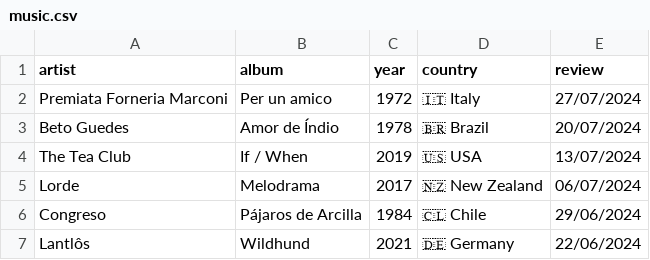
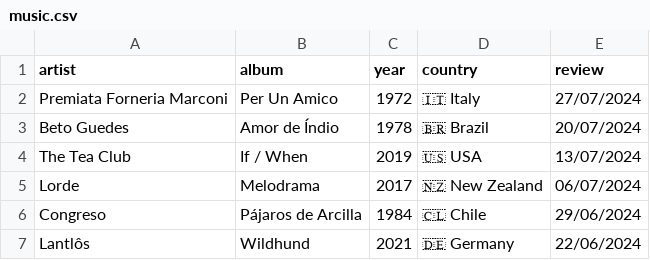
Before and after one commit to FrankKair/FrankKair.github.io, a CSV file: music.csv, drawn as a sheet; only a part is shown.

```diff
--- a/music.csv
+++ b/music.csv
@@ -1,3 +1,3 @@
 artist,album,year,country,review
-Premiata Forneria Marconi,Per un amico,1972,🇮🇹 Italy,27/07/2024
+Premiata Forneria Marconi,Per Un Amico,1972,🇮🇹 Italy,27/07/2024
 Beto Guedes,Amor de Índio,1978,🇧🇷 Brazil,20/07/2024
```
Also changed, not shown: books-to-read.csv, 5 other files.
